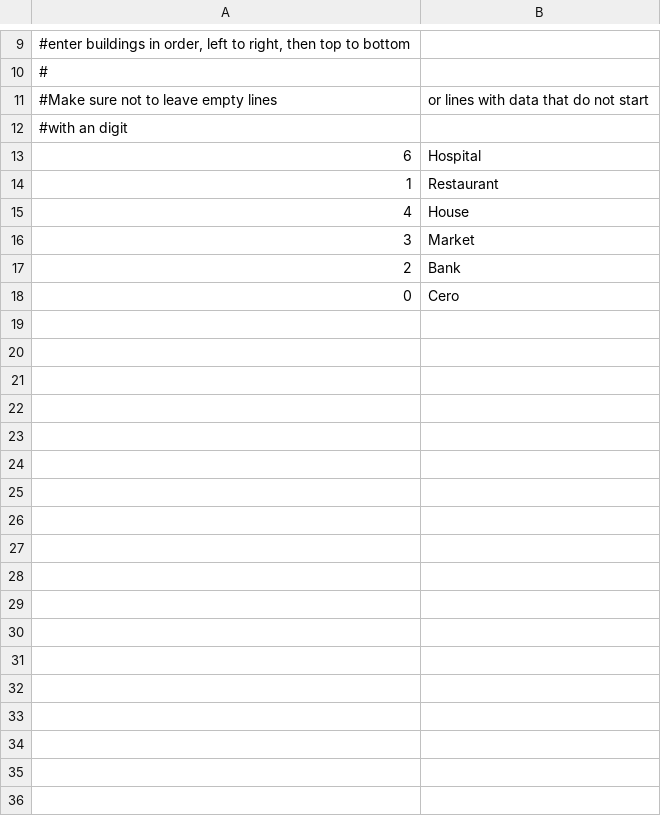
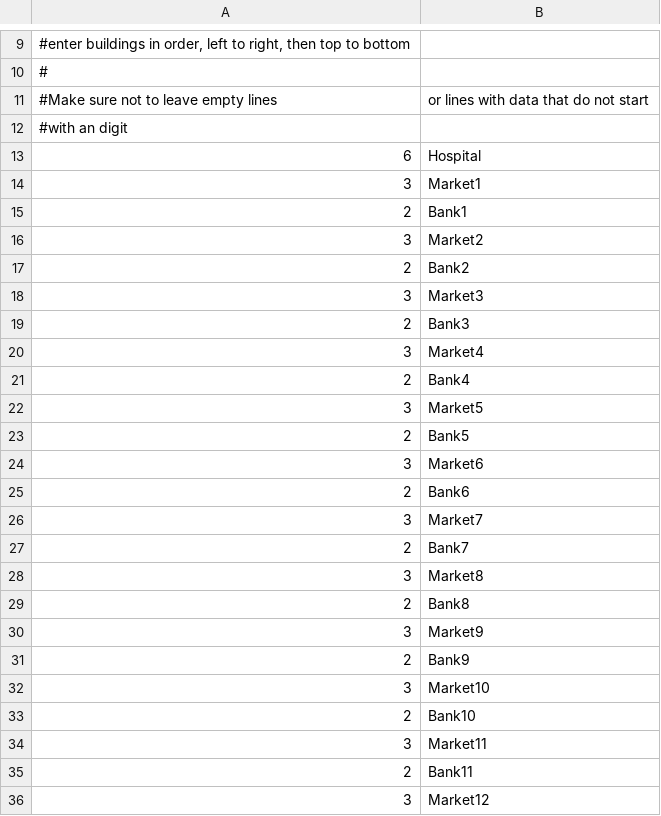
Before and after one commit to zachvp/simcity-bikinibottom, a CSV file: src/gui/BuildingConfig.csv, drawn as a sheet; only a part is shown, gaps mark what is left out.

Commit message:
fixed building positions on city map

```diff
--- a/src/gui/BuildingConfig.csv
+++ b/src/gui/BuildingConfig.csv
@@ -13,6 +13,24 @@
 6,Hospital
-1,Restaurant
-4,House
-3,Market
-2,Bank
-0,Cero
+3,Market1
+2,Bank1
+3,Market2
+2,Bank2
+3,Market3
+2,Bank3
+3,Market4
+2,Bank4
+3,Market5
+2,Bank5
+3,Market6
+2,Bank6
+3,Market7
+2,Bank7
+3,Market8
+2,Bank8
+3,Market9
+2,Bank9
+3,Market10
+2,Bank10
+3,Market11
+2,Bank11
+3,Market12
```
Also changed, not shown: 2 other files.
